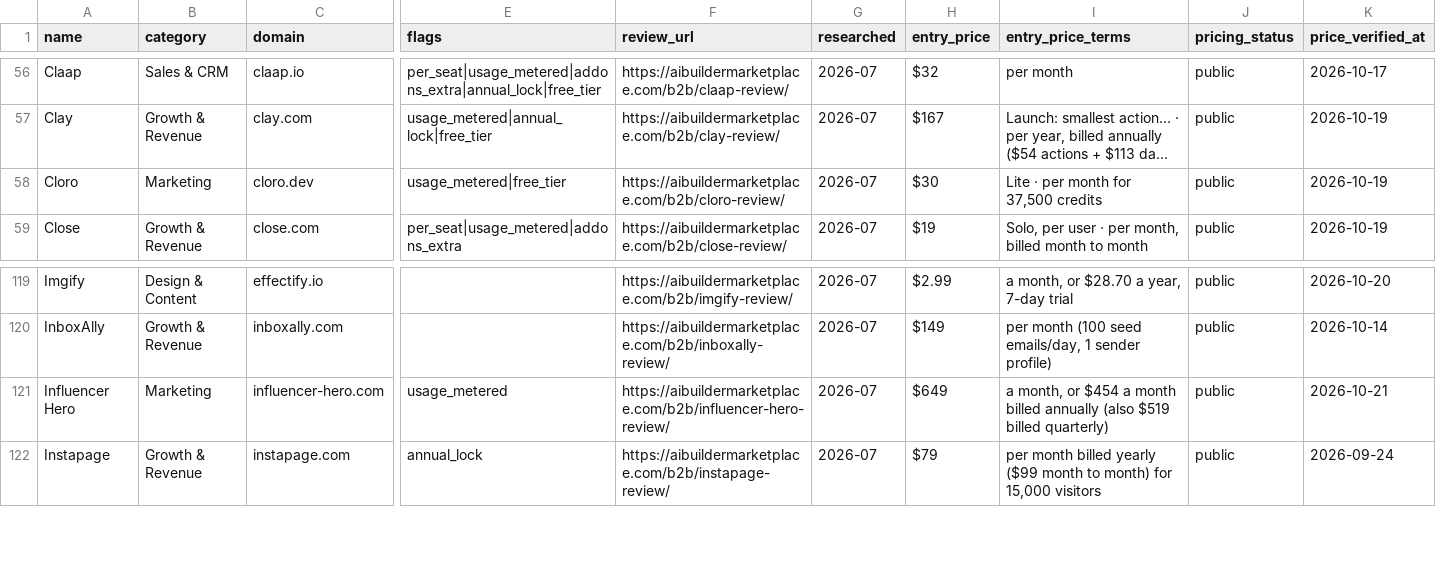
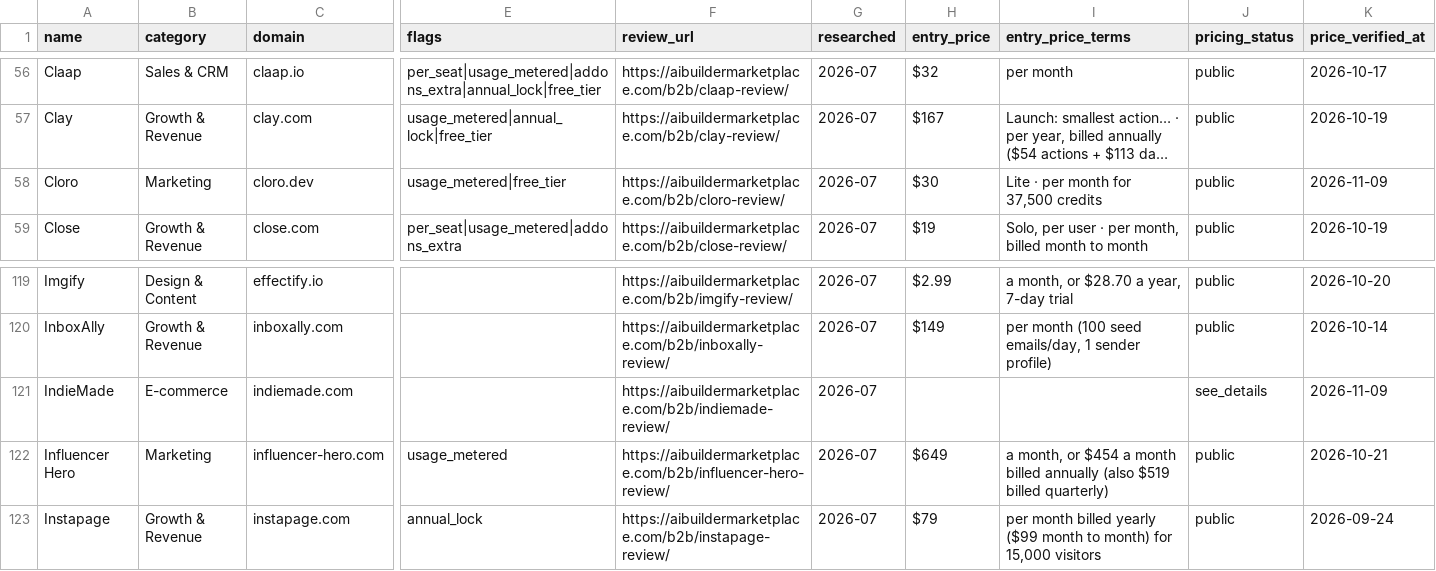
Before and after one commit to NewBegin-gif/marketingandsalessoftware, a CSV file: data/mss-tools.csv, drawn as a sheet; only a part is shown, gaps mark what is left out; long unchanged cells end in …; rows hold the shown columns only; the diff names each change by its address in the sheet, - before the commit and + after, or states it on an @@ line.

```diff
--- a/data/mss-tools.csv
+++ b/data/mss-tools.csv
-K58 (price_verified_at): 2026-10-19
+K58 (price_verified_at): 2026-11-09
+row 121: IndieMade | E-commerce | indiemade.com |  | https://aibuildermarketplace.com/b2b/indiemade-review/ | 2026-07 |  |  | see_details | 2026-11-09
```
Also changed, not shown: data/mss-flags.csv, 10 other files.
